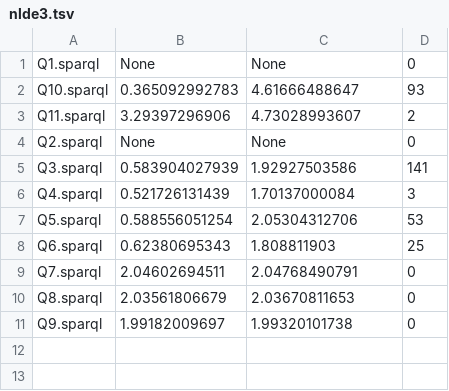
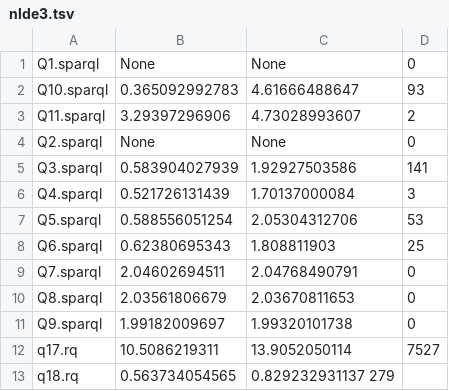
Before and after one commit to migalkin/edbt-experiments, a TSV file: results/nlde3.tsv, drawn as a sheet; the diff names each change by its address in the sheet, - before the commit and + after, or states it on an @@ line.

```diff
--- a/results/nlde3.tsv
+++ b/results/nlde3.tsv
+row 12: q17.rq | 10.5086219311 | 13.9052050114 | 7527
+row 13: q18.rq | 0.563734054565 | 0.829232931137 279
```
Also changed, not shown: results/ldf_res1.tsv, results/ldf_res2.tsv, 15 other files.
